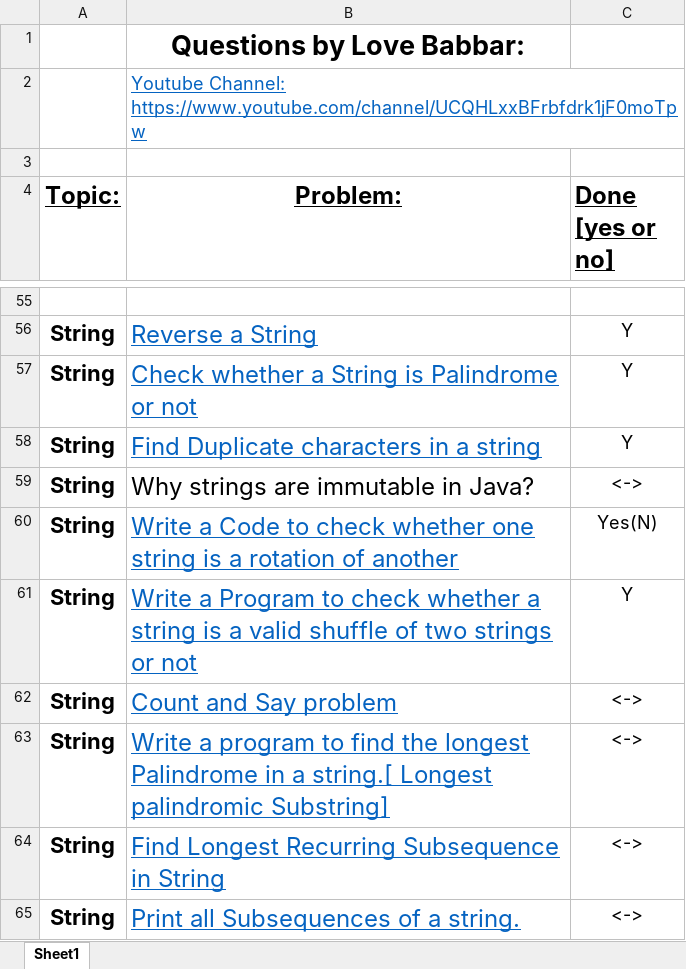
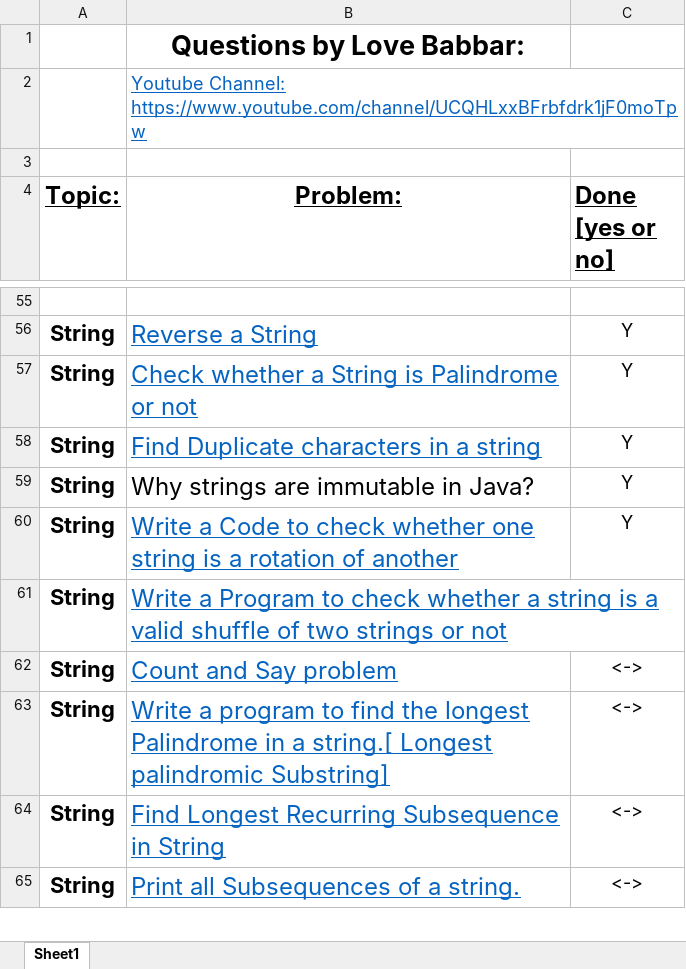
Before and after one commit to bony5781/DSA, an Excel workbook: Love Babbar Sheet.xlsx, sheet Sheet1, drawn as a sheet; only a part is shown, gaps mark what is left out; values as stored, in another font and other column widths than the file's, no borders; the diff names each change by its address in the sheet, - before the commit and + after, or states it on an @@ line.

```diff
--- a/Love Babbar Sheet.xlsx (sheet Sheet1)
+++ b/Love Babbar Sheet.xlsx (sheet Sheet1)
-C59 (Done [yes or no]): <->
+C59 (Done [yes or no]): Y
-C60 (Done [yes or no]): Yes(N)
+C60 (Done [yes or no]): Y
-C61 (Done [yes or no]): Y
+C61 (Done [yes or no]): (empty)
```
Also changed, not shown: 1 other file.
